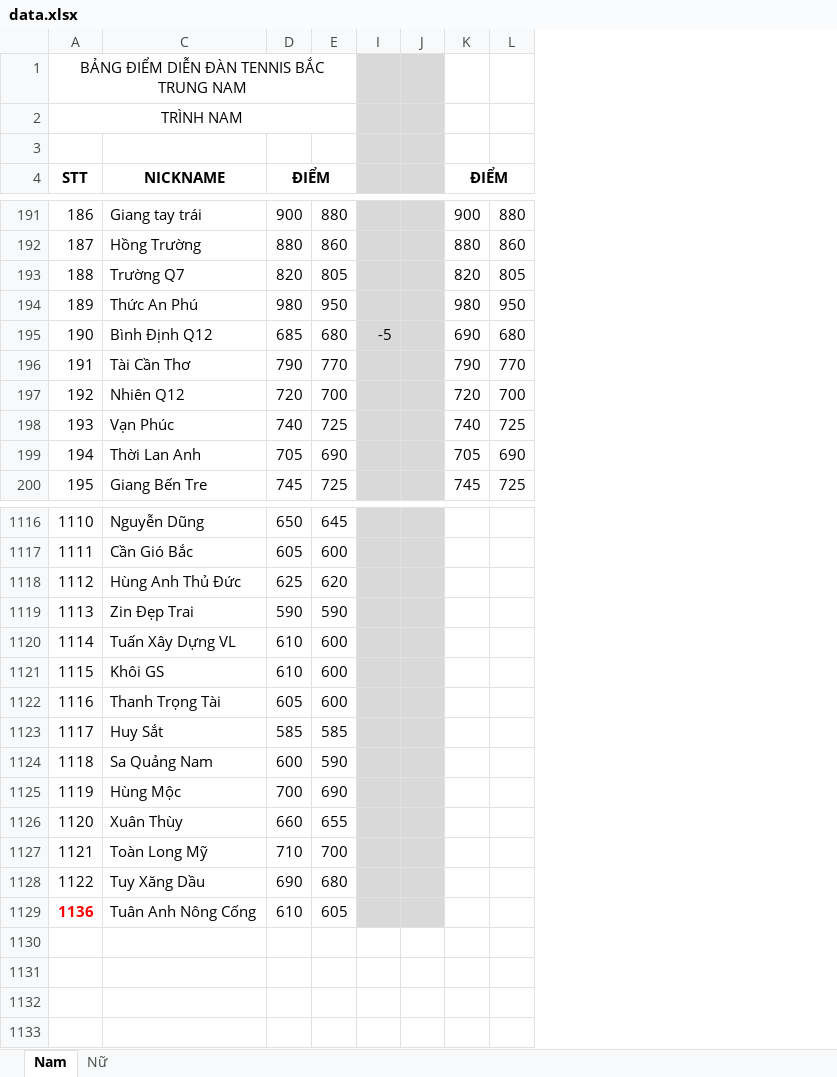
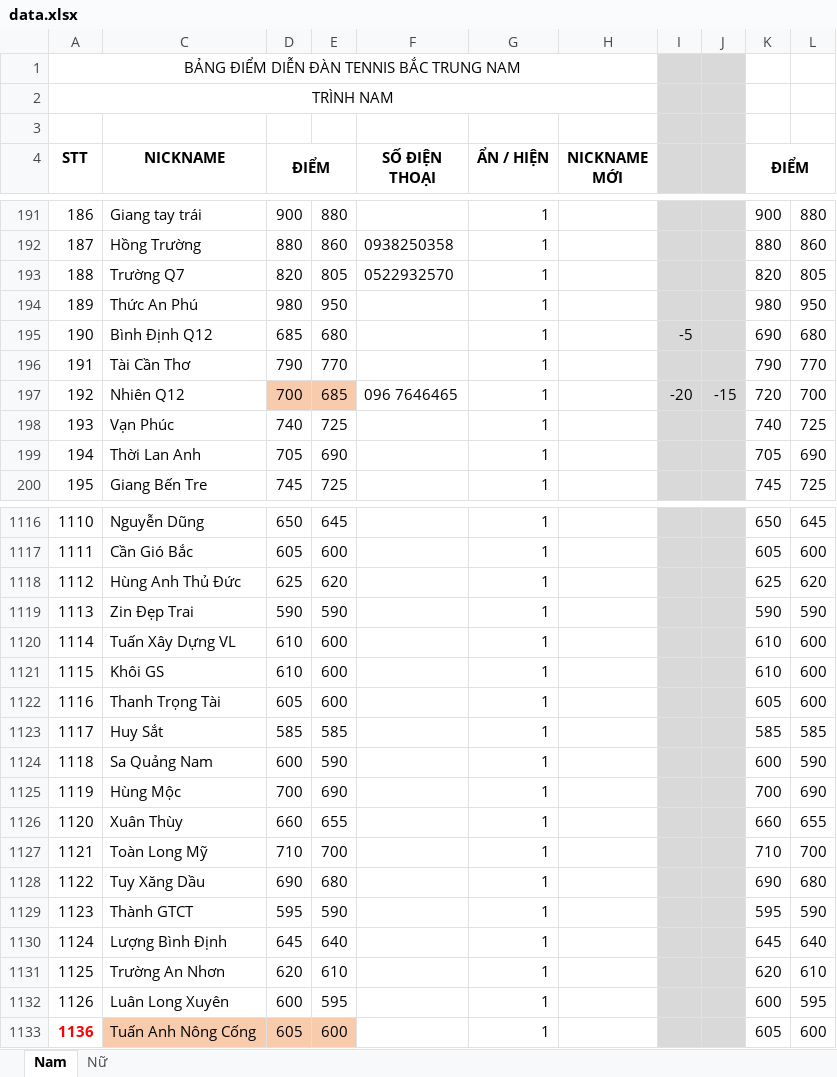
Before and after one commit to dflyapp/tennis-btn, an Excel workbook: scripts/data.xlsx, sheet Nam, drawn as a sheet; only a part is shown, gaps mark what is left out; values as stored, in another font and other column widths than the file's, no borders; conditional formats not drawn; removed rows and columns are numbered as before the commit, all else as after; the diff covers the shown part only; the diff names each change by its address in the sheet, - before the commit and + after, or states it on an @@ line.

```diff
--- a/scripts/data.xlsx (sheet Nam)
+++ b/scripts/data.xlsx (sheet Nam)
@@ column F (SỐ ĐIỆN THOẠI) unhidden, rows 192-197: 0938250358 | 0522932570 |  |  |  | 096 7646465 @@
@@ column G (ẨN / HIỆN) unhidden, rows 191-200: all 1; rows 1116-1128: all 1 @@
@@ column H (NICKNAME MỚI) unhidden, empty @@
-D197 (ĐIỂM): 720
+D197 (ĐIỂM): 700
-D197:E197 fill: none
+D197:E197 fill: #F8CBAD
-E197: 700
+E197: 685
-I197: (empty)
+I197: -20
-J197: (empty)
+J197: -15
-K1116 (ĐIỂM): (empty)
+K1116 (ĐIỂM): 650
-L1116: (empty)
+L1116: 645
-K1117 (ĐIỂM): (empty)
+K1117 (ĐIỂM): 605
-L1117: (empty)
+L1117: 600
-K1118 (ĐIỂM): (empty)
+K1118 (ĐIỂM): 625
-L1118: (empty)
+L1118: 620
-K1119 (ĐIỂM): (empty)
+K1119 (ĐIỂM): 590
-L1119: (empty)
+L1119: 590
-K1120:K1121 (ĐIỂM): (empty)
+K1120:K1121 (ĐIỂM): 610
-L1120:L1122: (empty)
+L1120:L1122: 600
-K1122 (ĐIỂM): (empty)
+K1122 (ĐIỂM): 605
-K1123 (ĐIỂM): (empty)
+K1123 (ĐIỂM): 585
-L1123: (empty)
+L1123: 585
-K1124 (ĐIỂM): (empty)
+K1124 (ĐIỂM): 600
-L1124: (empty)
+L1124: 590
-K1125 (ĐIỂM): (empty)
+K1125 (ĐIỂM): 700
-L1125: (empty)
+L1125: 690
-K1126 (ĐIỂM): (empty)
+K1126 (ĐIỂM): 660
-L1126: (empty)
+L1126: 655
-K1127 (ĐIỂM): (empty)
+K1127 (ĐIỂM): 710
-L1127: (empty)
+L1127: 700
-K1128 (ĐIỂM): (empty)
+K1128 (ĐIỂM): 690
-L1128: (empty)
+L1128: 680
-row 1129: 1136 | Tuân Anh Nông Cống | 610 | 605
+row 1129: 1123 | Thành GTCT | 595 | 590 |  | 1 |  |  |  | 595 | 590
+row 1130: 1124 | Lượng Bình Định | 645 | 640 |  | 1 |  |  |  | 645 | 640
+row 1131: 1125 | Trường An Nhơn | 620 | 610 |  | 1 |  |  |  | 620 | 610
+row 1132: 1126 | Luân Long Xuyên | 600 | 595 |  | 1 |  |  |  | 600 | 595
+row 1133: 1136 | Tuấn Anh Nông Cống | 605 | 600 |  | 1 |  |  |  | 605 | 600
```
Also changed, not shown: 42 edited cells and cell formats elsewhere in this sheet, sheet Nữ, hidden cells, 1 other file.
